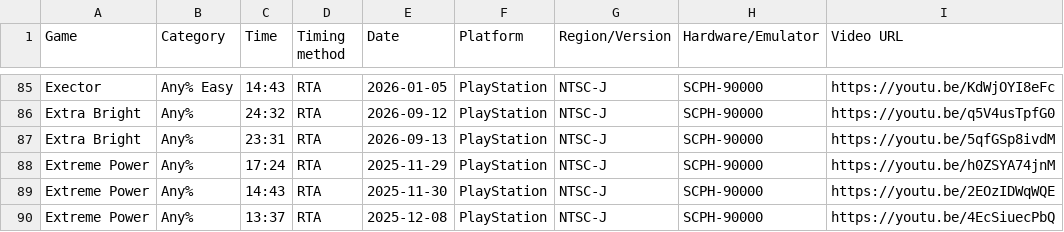
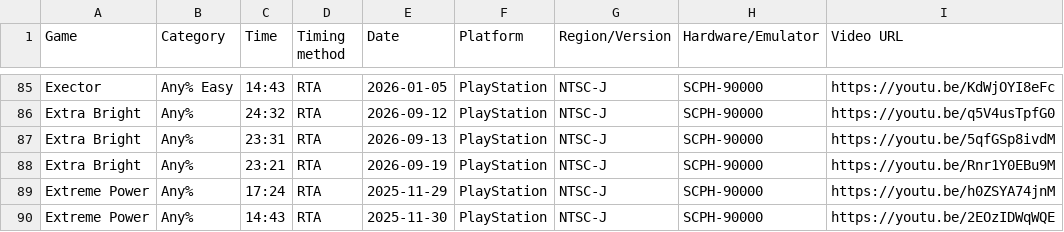
Before and after one commit to AmenAnthem/speedrun-pbs, a CSV file: pbs.csv, drawn as a sheet; only a part is shown, gaps mark what is left out; the shorter side is filled out with more unchanged rows.

Commit message:
feat: Update PBs

```diff
--- a/pbs.csv
+++ b/pbs.csv
@@ -87,2 +87,3 @@
 "Extra Bright","Any%","23:31","RTA","2026-09-13",PlayStation,"NTSC-J","SCPH-90000","https://youtu.be/5qfGSp8ivdM"
+"Extra Bright","Any%","23:21","RTA","2026-09-19",PlayStation,"NTSC-J","SCPH-90000","https://youtu.be/Rnr1Y0EBu9M"
 "Extreme Power","Any%","17:24","RTA","2025-11-29",PlayStation,"NTSC-J","SCPH-90000","https://youtu.be/h0ZSYA74jnM"
```
